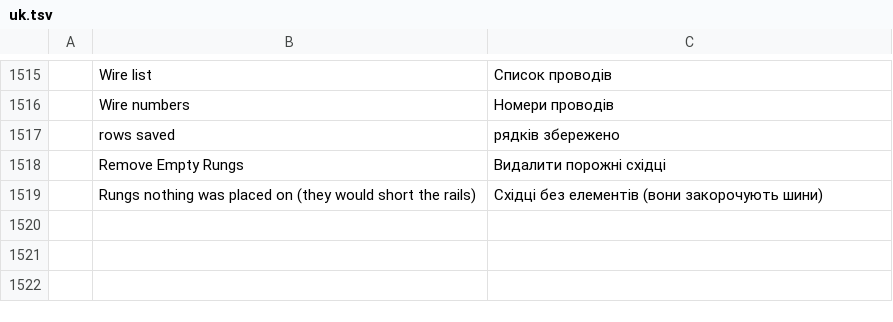
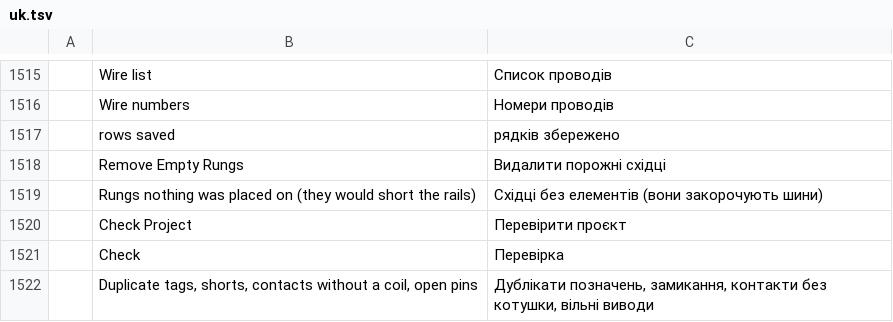
Before and after one commit to JareckiJ/cadcraft, a TSV file: crates/ui-egui/src/i18n/uk.tsv, drawn as a sheet; only a part is shown, gaps mark what is left out; the diff names each change by its address in the sheet, - before the commit and + after, or states it on an @@ line.

```diff
--- a/crates/ui-egui/src/i18n/uk.tsv
+++ b/crates/ui-egui/src/i18n/uk.tsv
+row 1520:  | Check Project | Перевірити проєкт
+row 1521:  | Check | Перевірка
+row 1522:  | Duplicate tags, shorts, contacts without a coil, open pins | Дублікати позначень, замикання, контакти без котушки, вільні виводи
```
Also changed, not shown: 5 other files.
